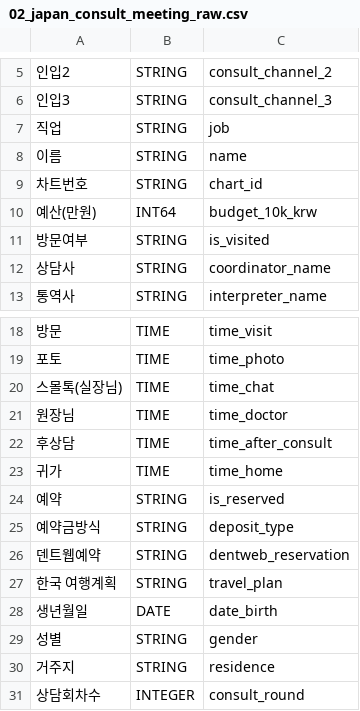
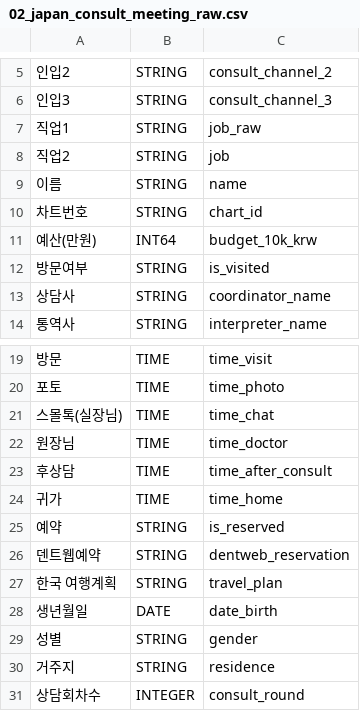
Before and after one commit to TU-data/gcp-gs-bq-uploader, a CSV file: schemas/02_japan_consult_meeting_raw.csv, drawn as a sheet; only a part is shown, gaps mark what is left out.

Commit message:
'직업2' 컬럼 추가, '예약금방식' 컬럼 삭제

```diff
--- a/schemas/02_japan_consult_meeting_raw.csv
+++ b/schemas/02_japan_consult_meeting_raw.csv
@@ -6,3 +6,4 @@
 인입3,STRING,consult_channel_3
-직업,STRING,job
+직업1,STRING,job_raw
+직업2,STRING,job
 이름,STRING,name
@@ -24,3 +25,2 @@
 예약,STRING,is_reserved
-예약금방식,STRING,deposit_type
 덴트웹예약,STRING,dentweb_reservation
```
